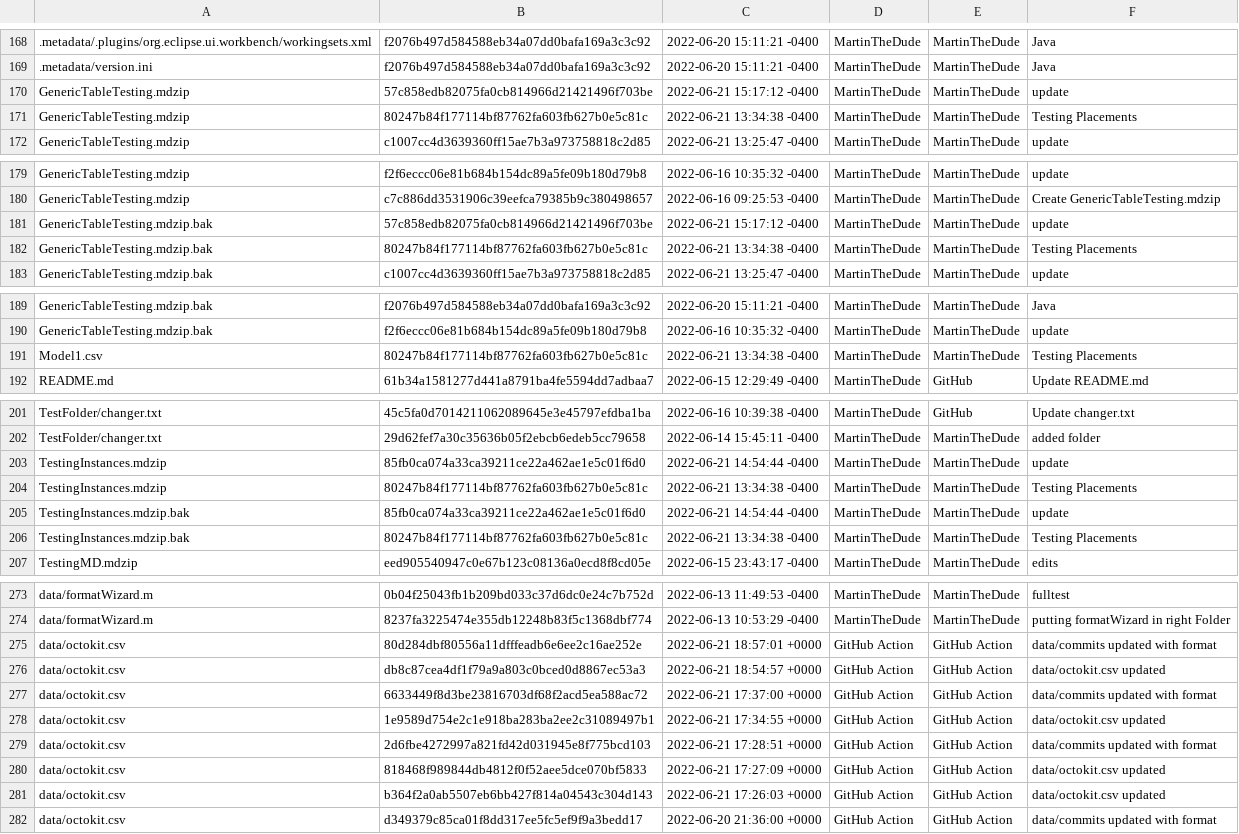
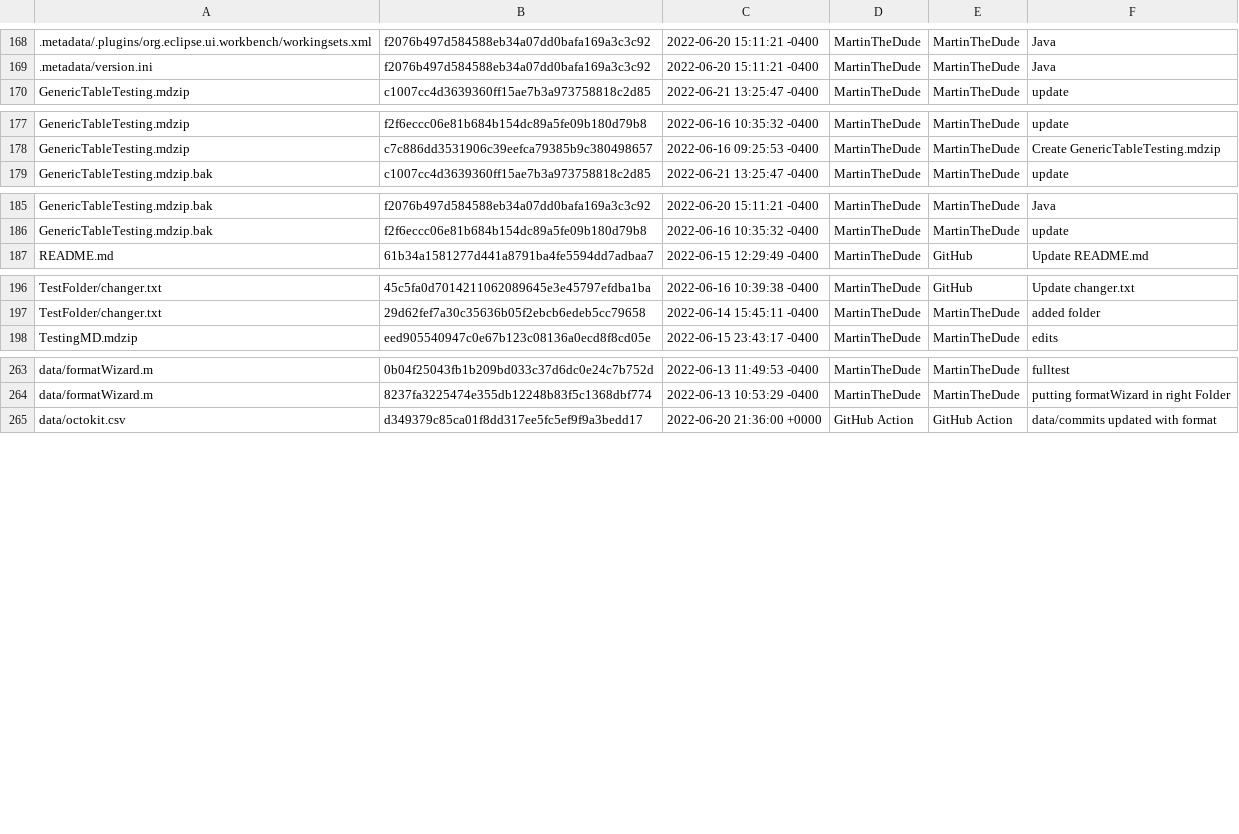
Before and after one commit to MartinTheDude/testingMagicDraw, a CSV file: data/octokit.csv, drawn as a sheet; only a part is shown, gaps mark what is left out; the diff covers the shown part only; the diff names each change by its address in the sheet, - before the commit and + after, or states it on an @@ line.

```diff
--- a/data/octokit.csv
+++ b/data/octokit.csv
-row 170: GenericTableTesting.mdzip | 57c858edb82075fa0cb814966d21421496f703be | 2022-06-21 15:17:12 -0400 | MartinTheDude | MartinTheDude | update
-row 171: GenericTableTesting.mdzip | 80247b84f177114bf87762fa603fb627b0e5c81c | 2022-06-21 13:34:38 -0400 | MartinTheDude | MartinTheDude | Testing Placements
-row 181: GenericTableTesting.mdzip.bak | 57c858edb82075fa0cb814966d21421496f703be | 2022-06-21 15:17:12 -0400 | MartinTheDude | MartinTheDude | update
-row 182: GenericTableTesting.mdzip.bak | 80247b84f177114bf87762fa603fb627b0e5c81c | 2022-06-21 13:34:38 -0400 | MartinTheDude | MartinTheDude | Testing Placements
-row 191: Model1.csv | 80247b84f177114bf87762fa603fb627b0e5c81c | 2022-06-21 13:34:38 -0400 | MartinTheDude | MartinTheDude | Testing Placements
-row 203: TestingInstances.mdzip | 85fb0ca074a33ca39211ce22a462ae1e5c01f6d0 | 2022-06-21 14:54:44 -0400 | MartinTheDude | MartinTheDude | update
-row 204: TestingInstances.mdzip | 80247b84f177114bf87762fa603fb627b0e5c81c | 2022-06-21 13:34:38 -0400 | MartinTheDude | MartinTheDude | Testing Placements
-row 205: TestingInstances.mdzip.bak | 85fb0ca074a33ca39211ce22a462ae1e5c01f6d0 | 2022-06-21 14:54:44 -0400 | MartinTheDude | MartinTheDude | update
-row 206: TestingInstances.mdzip.bak | 80247b84f177114bf87762fa603fb627b0e5c81c | 2022-06-21 13:34:38 -0400 | MartinTheDude | MartinTheDude | Testing Placements
-row 275: data/octokit.csv | 80d284dbf80556a11dfffeadb6e6ee2c16ae252e | 2022-06-21 18:57:01 +0000 | GitHub Action | GitHub Action | data/commits updated with format
-row 276: data/octokit.csv | db8c87cea4df1f79a9a803c0bced0d8867ec53a3 | 2022-06-21 18:54:57 +0000 | GitHub Action | GitHub Action | data/octokit.csv updated
-row 277: data/octokit.csv | 6633449f8d3be23816703df68f2acd5ea588ac72 | 2022-06-21 17:37:00 +0000 | GitHub Action | GitHub Action | data/commits updated with format
-row 278: data/octokit.csv | 1e9589d754e2c1e918ba283ba2ee2c31089497b1 | 2022-06-21 17:34:55 +0000 | GitHub Action | GitHub Action | data/octokit.csv updated
-row 279: data/octokit.csv | 2d6fbe4272997a821fd42d031945e8f775bcd103 | 2022-06-21 17:28:51 +0000 | GitHub Action | GitHub Action | data/commits updated with format
-row 280: data/octokit.csv | 818468f989844db4812f0f52aee5dce070bf5833 | 2022-06-21 17:27:09 +0000 | GitHub Action | GitHub Action | data/octokit.csv updated
-row 281: data/octokit.csv | b364f2a0ab5507eb6bb427f814a04543c304d143 | 2022-06-21 17:26:03 +0000 | GitHub Action | GitHub Action | data/octokit.csv updated
```
Also changed, not shown: 2 removed rows elsewhere in this file.
